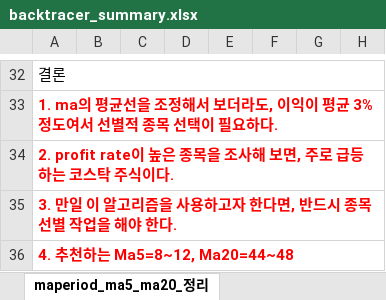
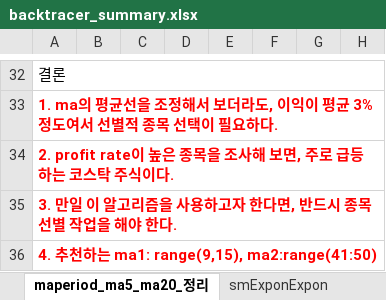
Before and after one commit to gomtinQQ/kiwoom_stk, an Excel workbook: backtracer_summary.xlsx, sheet maperiod_ma5_ma20_정리, drawn as a sheet; only a part is shown, gaps mark what is left out; values as stored, in another font and other column widths than the file's, no borders; conditional formats not drawn; the diff names each change by its address in the sheet, - before the commit and + after, or states it on an @@ line.

```diff
--- a/backtracer_summary.xlsx (sheet maperiod_ma5_ma20_정리)
+++ b/backtracer_summary.xlsx (sheet maperiod_ma5_ma20_정리)
+sheet tab: smExponExpon
-A36: 4. 추천하는 Ma5=8~12, Ma20=44~48
+A36: 4. 추천하는 ma1: range(9,15), ma2:range(41:50)
```
Also changed, not shown: other sheet tabs.
